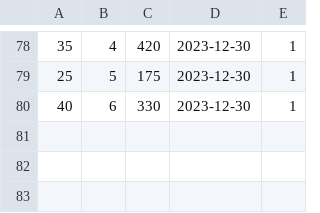
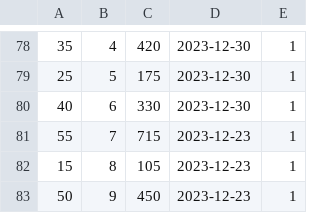
Before and after one commit to zohaibrajan/FitFolio, a CSV file: app/seeds/cardio_logs.csv, drawn as a sheet; only a part is shown, gaps mark what is left out.

Commit message:
New Seeders

```diff
--- a/app/seeds/cardio_logs.csv
+++ b/app/seeds/cardio_logs.csv
@@ -80 +80,4 @@
 40,6,330,2023-12-30,1
+55,7,715,2023-12-23,1
+15,8,105,2023-12-23,1
+50,9,450,2023-12-23,1
```
